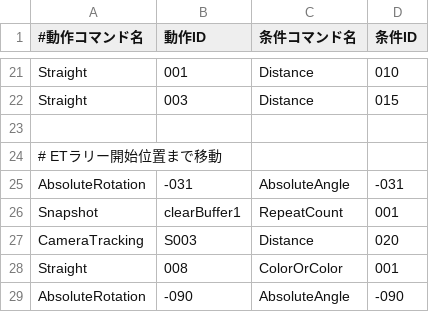
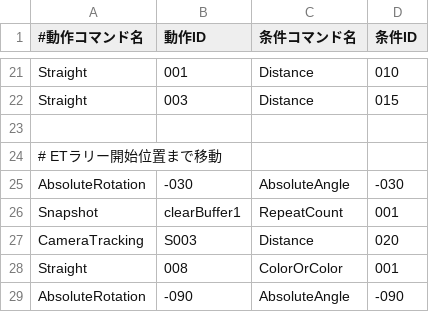
Before and after one commit to KatLab-MiyazakiUniv/etrobocon2026, a CSV file: datafiles/commands/Area/ETZumoLeft.csv, drawn as a sheet; only a part is shown, gaps mark what is left out.

```diff
--- a/datafiles/commands/Area/ETZumoLeft.csv
+++ b/datafiles/commands/Area/ETZumoLeft.csv
@@ -24,3 +24,3 @@ Straight,003,Distance,015
 # ETラリー開始位置まで移動
-AbsoluteRotation,-031,AbsoluteAngle,-031
+AbsoluteRotation,-030,AbsoluteAngle,-030
 Snapshot,clearBuffer1,RepeatCount,001
```
Also changed, not shown: datafiles/commands/Area/ETZumoRight.csv, datafiles/commands/Motions/CameraTracking.csv.
